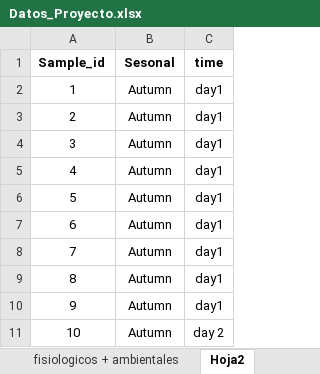
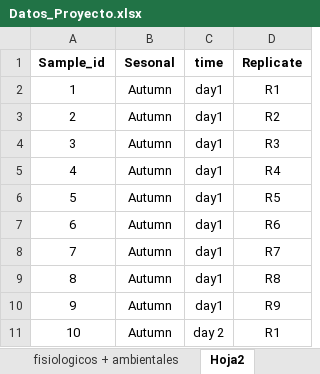
Before and after one commit to PaulaSMCelisPla/Tarea_diplomado, an Excel workbook: Datos_Proyecto.xlsx, sheet Hoja2, drawn as a sheet; only a part is shown; values as stored, in another font and other column widths than the file's, no borders; the diff names each change by its address in the sheet, - before the commit and + after, or states it on an @@ line.

```diff
--- a/Datos_Proyecto.xlsx (sheet Hoja2)
+++ b/Datos_Proyecto.xlsx (sheet Hoja2)
+column D (Replicate), rows 2-11: R1 | R2 | R3 | R4 | R5 | R6 | R7 | R8 | R9 | R1
```
Also changed, not shown: sheet fisiologicos + ambientales, 1 other file.
